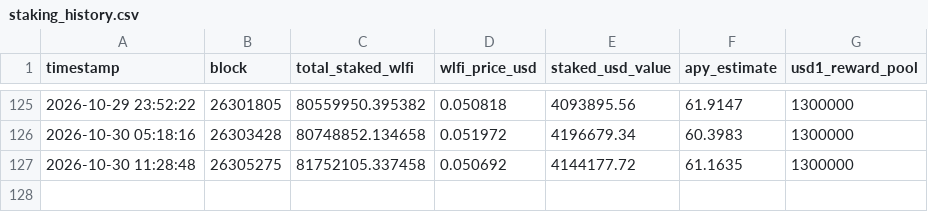
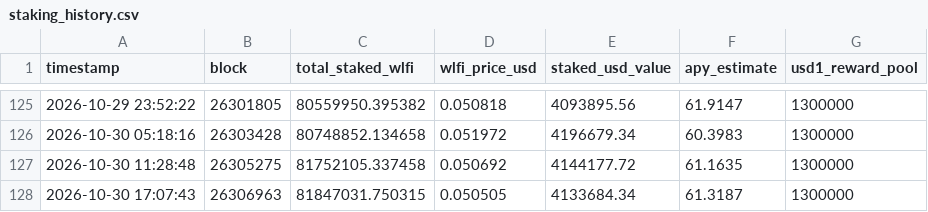
Before and after one commit to lm317asdf-alt/wlfi-staking-monitor, a CSV file: staking_history.csv, drawn as a sheet; only a part is shown, gaps mark what is left out; the diff names each change by its address in the sheet, - before the commit and + after, or states it on an @@ line.

```diff
--- a/staking_history.csv
+++ b/staking_history.csv
+row 128: 2026-10-30 17:07:43 | 26306963 | 81847031.750315 | 0.050505 | 4133684.34 | 61.3187 | 1300000
```
Also changed, not shown: 1 other file.
